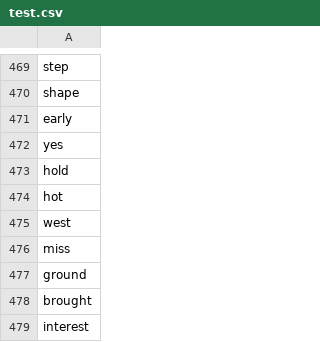
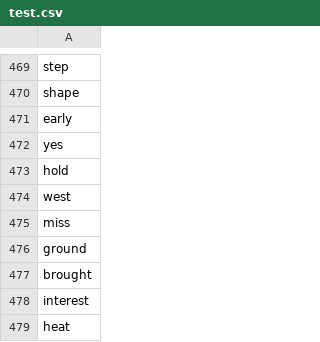
Before and after one commit to langcog/alignment, a CSV file: test.csv, drawn as a sheet; only a part is shown, gaps mark what is left out; the shorter side is filled out with more unchanged rows.

```diff
--- a/test.csv
+++ b/test.csv
@@ -473,3 +473,2 @@ yes
 hold
-hot
 west
```
Also changed, not shown: 2 other files.
